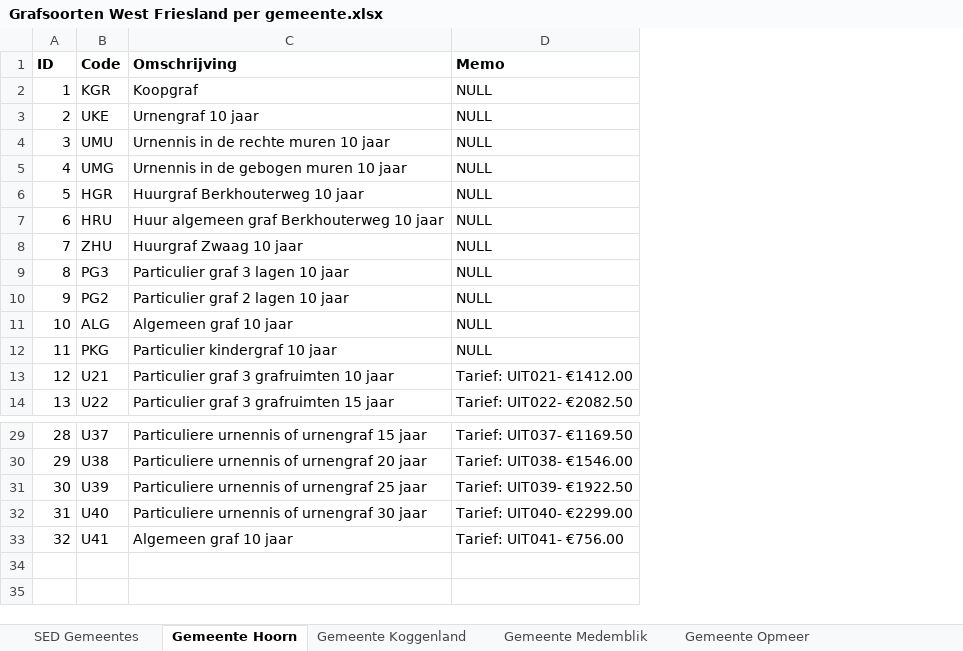
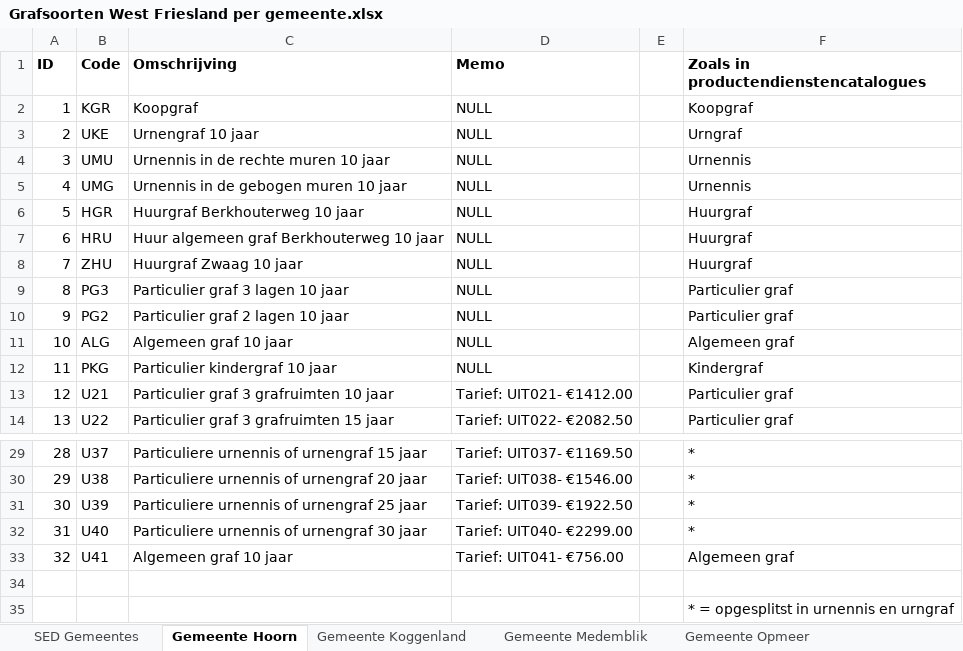
Before and after one commit to VNG-Realisatie/Begrafenisplanner, an Excel workbook: documenten/Datamodel/Gebruikersonderzoek/Grafsoorten West Friesland per gemeente.xlsx, sheet Gemeente Hoorn, drawn as a sheet; only a part is shown, gaps mark what is left out; values as stored, in another font and other column widths than the file's, no borders; the diff names each change by its address in the sheet, - before the commit and + after, or states it on an @@ line.

Commit message:
PDC info toegevoegd aan Grafsoorten per gemeente xlsx

```diff
--- a/documenten/Datamodel/Gebruikersonderzoek/Grafsoorten West Friesland per gemeente.xlsx (sheet Gemeente Hoorn)
+++ b/documenten/Datamodel/Gebruikersonderzoek/Grafsoorten West Friesland per gemeente.xlsx (sheet Gemeente Hoorn)
+column E, empty
+column F, rows 1-14: Zoals in productendienstencatalogues | Koopgraf | Urngraf | Urnennis | Urnennis | Huurgraf | Huurgraf | Huurgraf | Particulier graf | Particulier graf | Algemeen graf | Kindergraf | Particulier graf | Particulier graf; rows 29-33: * | * | * | * | Algemeen graf
+row 34: (empty)
+row 35:  |  |  |  |  | * = opgesplitst in urnennis en urngraf
```
Also changed, not shown: sheet Gemeente Medemblik, sheet Gemeente Opmeer, sheet Gemeente Koggenland, other sheet tabs.
